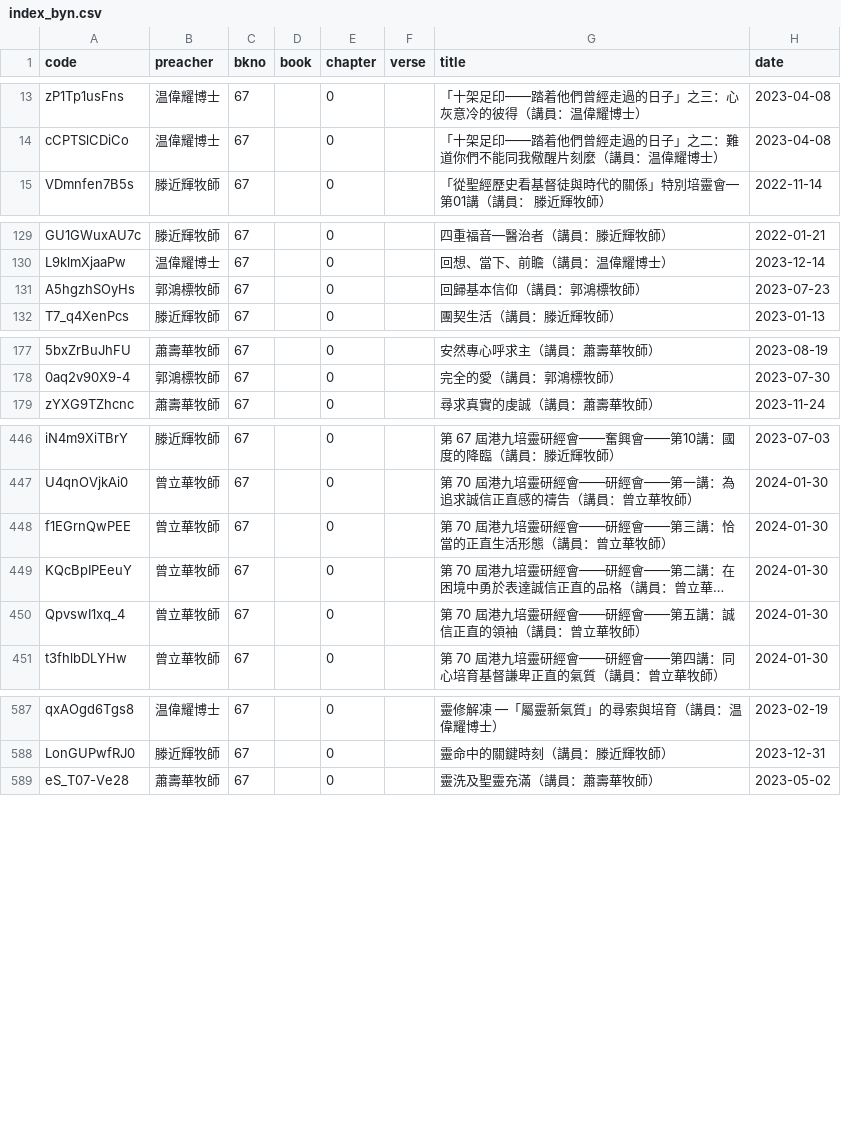
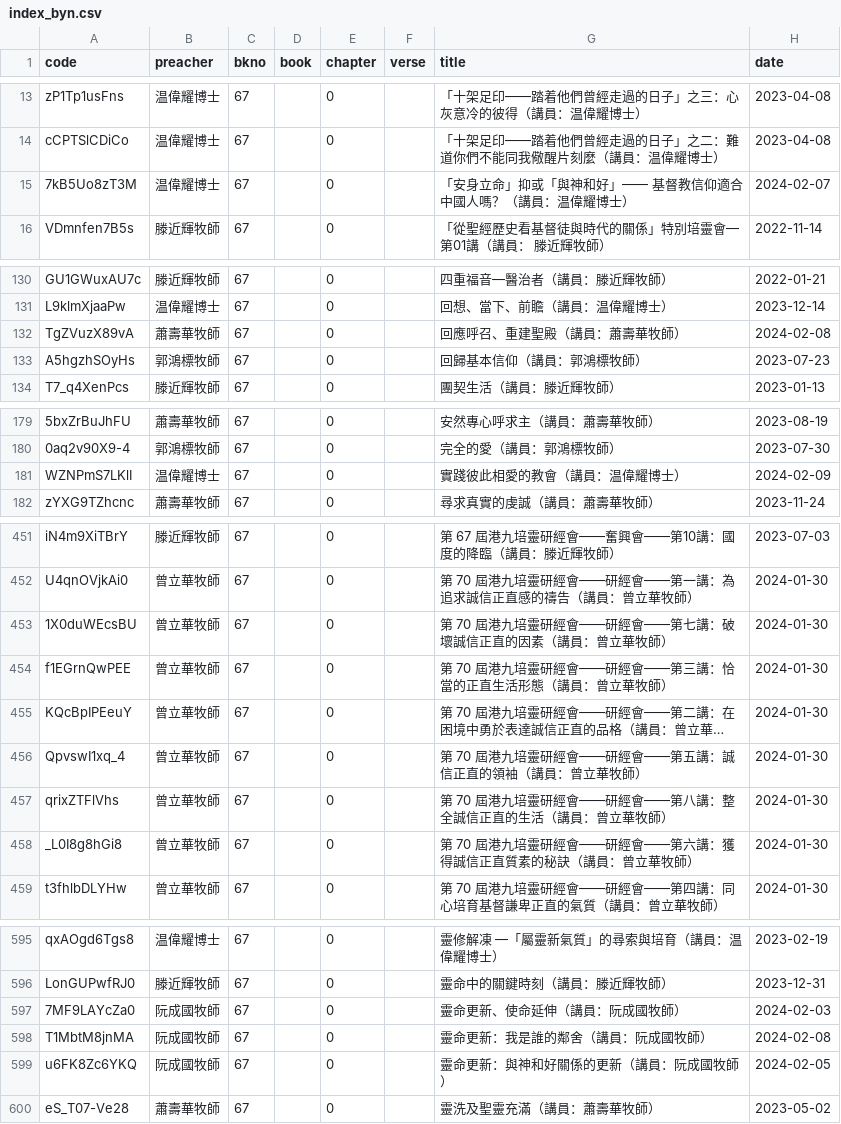
Before and after one commit to michaelchanwahyan/sermon-app, a CSV file: projects/ACSMHK/index_byn.csv, drawn as a sheet; only a part is shown, gaps mark what is left out; long unchanged cells end in …; the diff covers the shown part only; the diff names each change by its address in the sheet, - before the commit and + after, or states it on an @@ line.

Commit message:
[update] refresh index and ls

```diff
--- a/projects/ACSMHK/index_byn.csv
+++ b/projects/ACSMHK/index_byn.csv
+row 15: 7kB5Uo8zT3M | 温偉耀博士 | 67 |  | 0 |  | 「安身立命」抑或「與神和好」—— 基督教信仰適合中國人嗎？（講員：温偉耀博士） | 2024-02-07
+row 132: TgZVuzX89vA | 蕭壽華牧師 | 67 |  | 0 |  | 回應呼召、重建聖殿（講員：蕭壽華牧師） | 2024-02-08
+row 181: WZNPmS7LKlI | 温偉耀博士 | 67 |  | 0 |  | 實踐彼此相愛的教會（講員：温偉耀博士） | 2024-02-09
+row 453: 1X0duWEcsBU | 曾立華牧師 | 67 |  | 0 |  | 第 70 屆港九培靈研經會——研經會——第七講：破壞誠信正直的因素（講員：曾立華牧師） | 2024-01-30
+row 457: qrixZTFlVhs | 曾立華牧師 | 67 |  | 0 |  | 第 70 屆港九培靈研經會——研經會——第八講：整全誠信正直的生活（講員：曾立華牧師） | 2024-01-30
+row 458: _L0I8g8hGi8 | 曾立華牧師 | 67 |  | 0 |  | 第 70 屆港九培靈研經會——研經會——第六講：獲得誠信正直質素的秘訣（講員：曾立華牧師） | 2024-01-30
+row 597: 7MF9LAYcZa0 | 阮成國牧師 | 67 |  | 0 |  | 靈命更新、使命延伸（講員：阮成國牧師） | 2024-02-03
+row 598: T1MbtM8jnMA | 阮成國牧師 | 67 |  | 0 |  | 靈命更新：我是誰的鄰舍（講員：阮成國牧師） | 2024-02-08
+row 599: u6FK8Zc6YKQ | 阮成國牧師 | 67 |  | 0 |  | 靈命更新：與神和好關係的更新（講員：阮成國牧師） | 2024-02-05
```
Also changed, not shown: 2 added rows elsewhere in this file, projects/FVC/index_byb.csv, projects/FVC/index_byt.csv, 18 other files.
